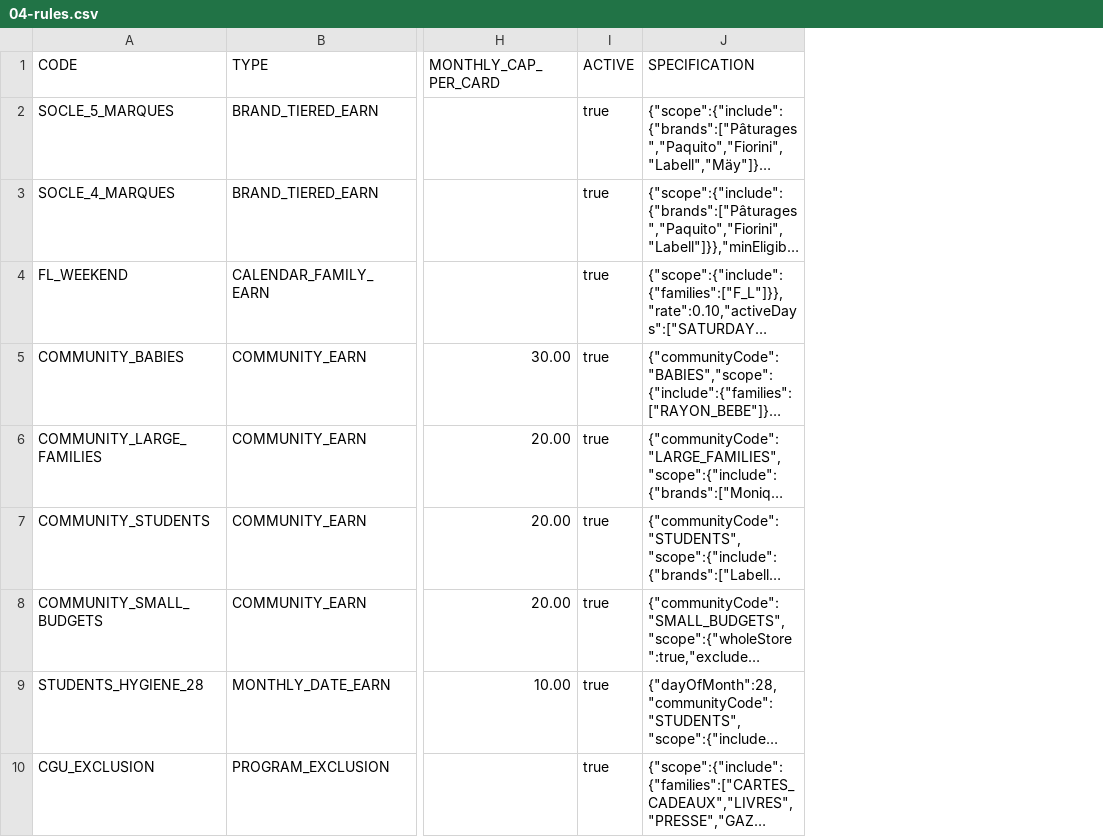
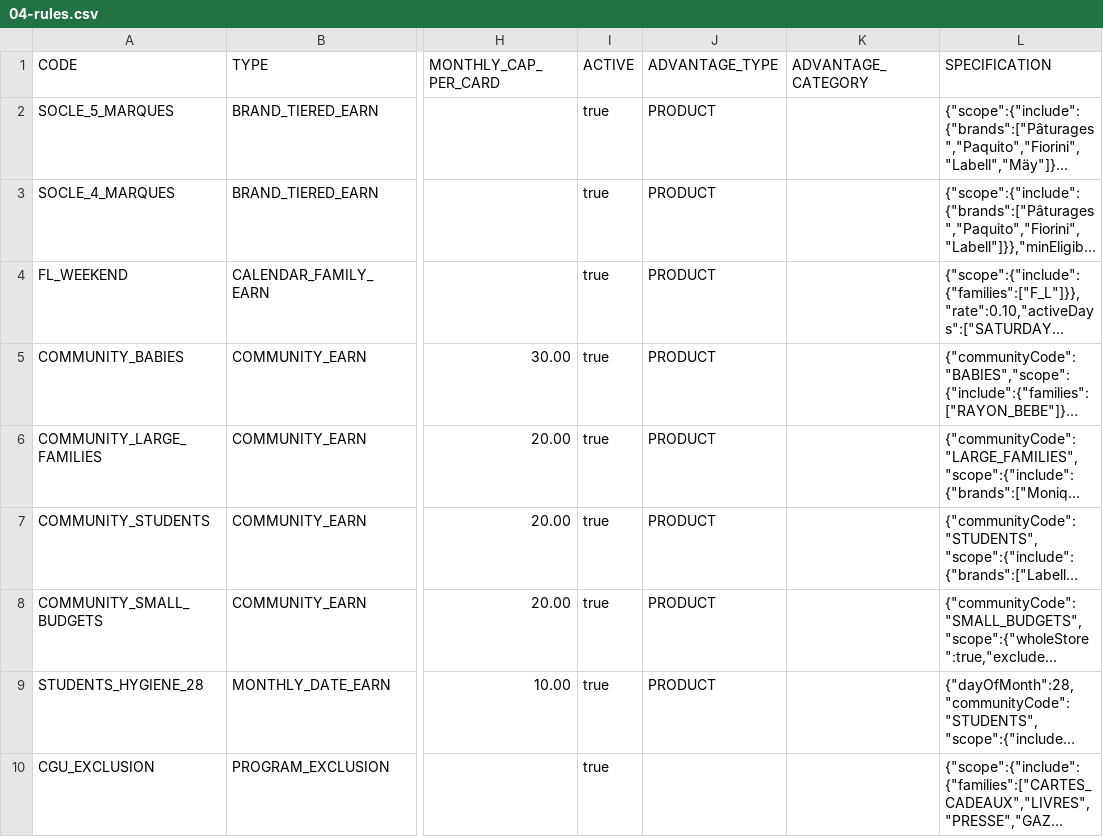
Before and after one commit to It-o-cm/imfid, a CSV file: src/main/resources/seed/04-rules.csv, drawn as a sheet; only a part is shown, gaps mark what is left out; long unchanged cells end in …; the diff names each change by its address in the sheet, - before the commit and + after, or states it on an @@ line.

```diff
--- a/src/main/resources/seed/04-rules.csv
+++ b/src/main/resources/seed/04-rules.csv
+column J (ADVANTAGE_TYPE), rows 2-9: all PRODUCT
+column K (ADVANTAGE_CATEGORY), empty
```
Also changed, not shown: 29 other files.
